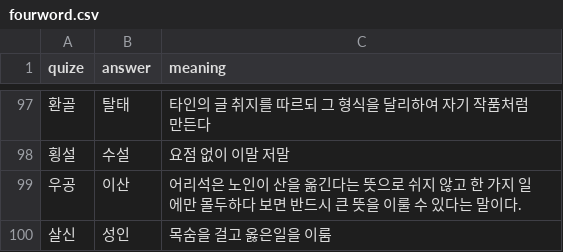
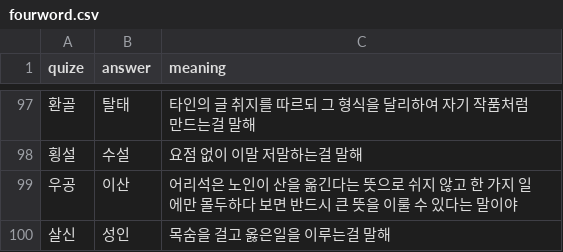
Before and after one commit to kimseungdeok/4proverbGame, a CSV file: fourword.csv, drawn as a sheet; only a part is shown, gaps mark what is left out; the diff covers the shown part only.

```diff
--- a/fourword.csv
+++ b/fourword.csv
@@ -97,4 +97,4 @@
-환골,탈태,타인의 글 취지를 따르되 그 형식을 달리하여 자기 작품처럼 만든다
-횡설,수설,요점 없이 이말 저말
-우공,이산,어리석은 노인이 산을 옮긴다는 뜻으로 쉬지 않고 한 가지 일에만 몰두하다 보면 반드시 큰 뜻을 이룰 수 있다는 말이다.
-살신,성인,목숨을 걸고 옳은일을 이룸
+환골,탈태,타인의 글 취지를 따르되 그 형식을 달리하여 자기 작품처럼 만드는걸 말해
+횡설,수설,요점 없이 이말 저말하는걸 말해
+우공,이산,어리석은 노인이 산을 옮긴다는 뜻으로 쉬지 않고 한 가지 일에만 몰두하다 보면 반드시 큰 뜻을 이룰 수 있다는 말이야
+살신,성인,목숨을 걸고 옳은일을 이루는걸 말해
```
Also changed, not shown: 54 edited cells elsewhere in this file, proverb.csv.
